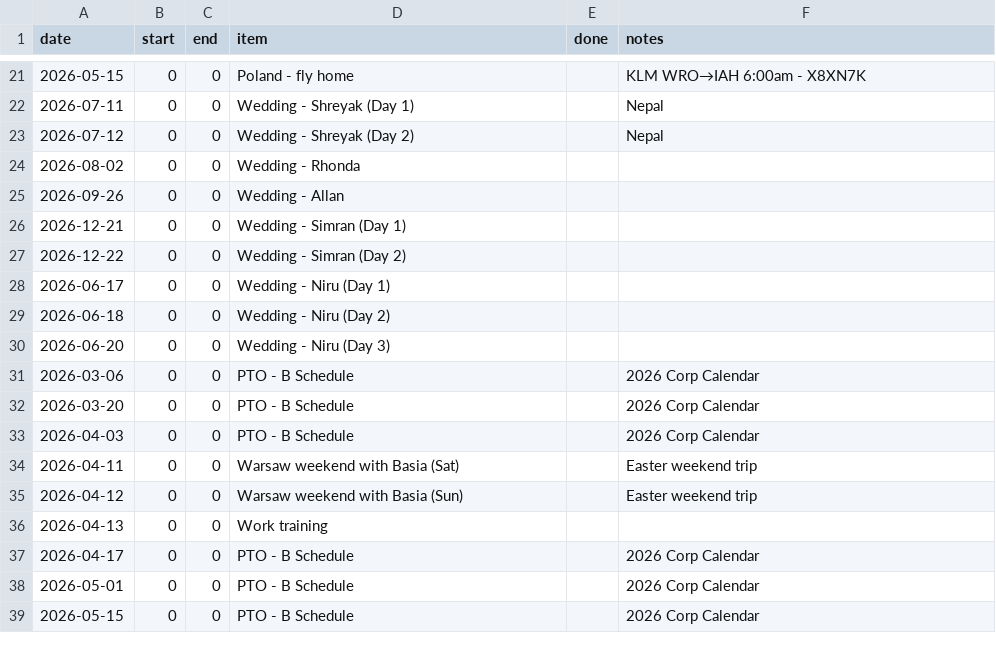
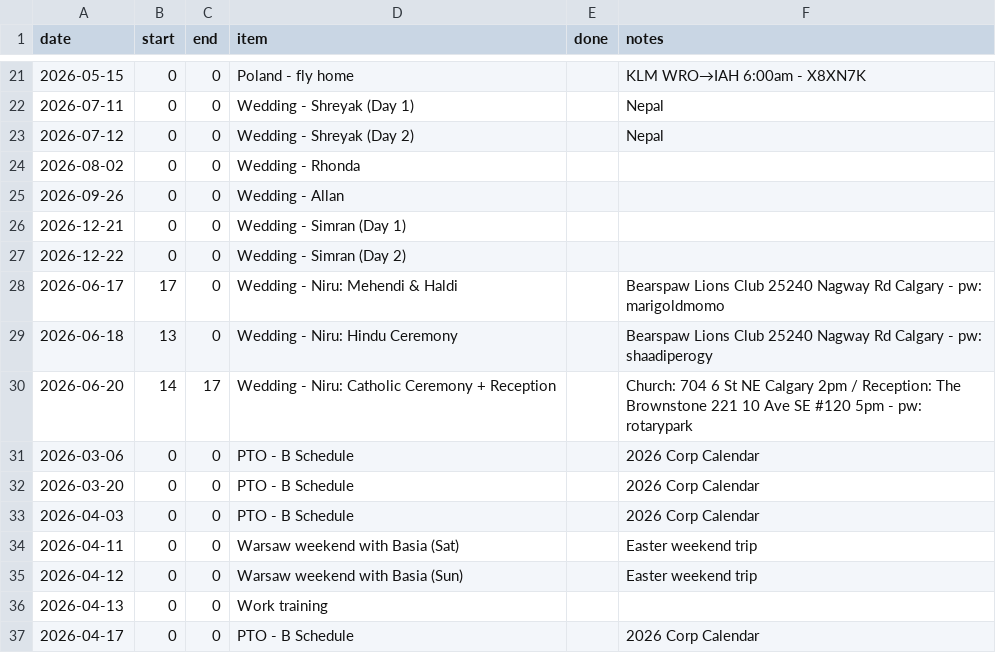
Before and after one commit to aashrayap/progress-tracker, a CSV file: plan.csv, drawn as a sheet; only a part is shown, gaps mark what is left out; the shorter side is filled out with more unchanged rows.

```diff
--- a/plan.csv
+++ b/plan.csv
@@ -27,5 +27,5 @@ date,start,end,item,done,notes
 2026-12-22,0,0,Wedding - Simran (Day 2),,
-2026-06-17,0,0,Wedding - Niru (Day 1),,
-2026-06-18,0,0,Wedding - Niru (Day 2),,
-2026-06-20,0,0,Wedding - Niru (Day 3),,
+2026-06-17,17,0,Wedding - Niru: Mehendi & Haldi,,Bearspaw Lions Club 25240 Nagway Rd Calgary - pw: marigoldmomo
+2026-06-18,13,0,Wedding - Niru: Hindu Ceremony,,Bearspaw Lions Club 25240 Nagway Rd Calgary - pw: shaadiperogy
+2026-06-20,14,17,Wedding - Niru: Catholic Ceremony + Reception,,Church: 704 6 St NE Calgary 2pm / Reception: The Brownstone 221 10 Ave SE #120 5pm - pw: rotarypark
 2026-03-06,0,0,PTO - B Schedule,,2026 Corp Calendar
```
Also changed, not shown: 3 other files.
